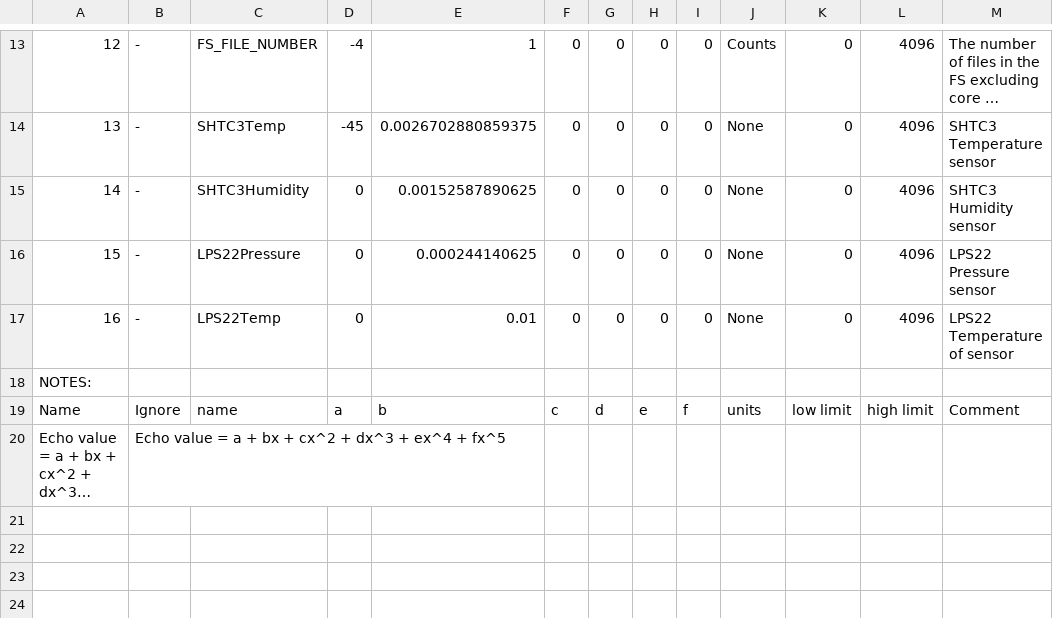
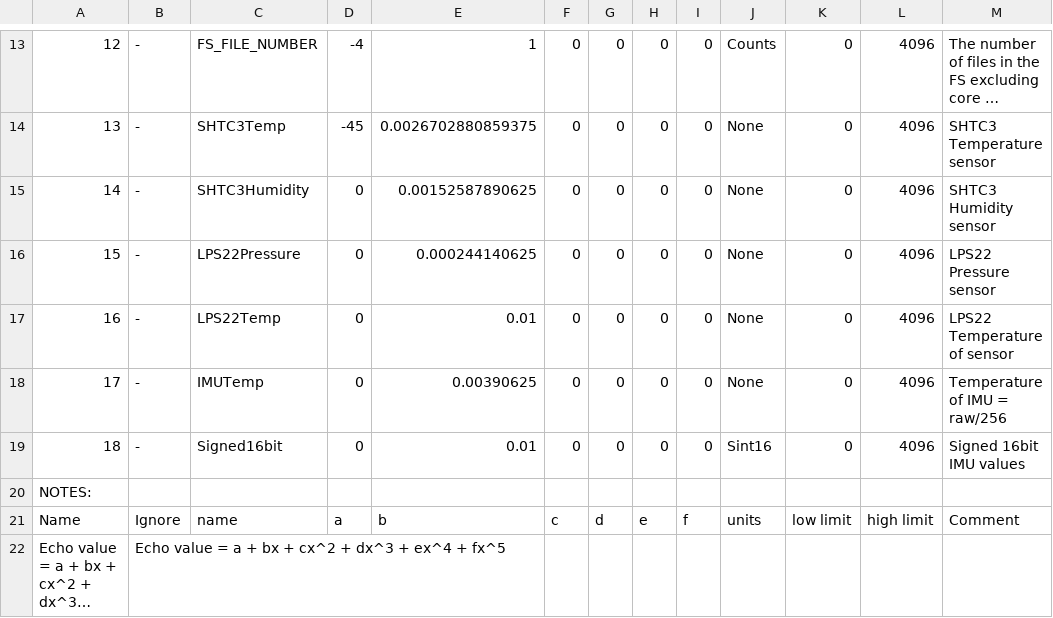
Before and after one commit to ac2cz/Falcon, a CSV file: spacecraft/AREX-GW-coef.csv, drawn as a sheet; only a part is shown, gaps mark what is left out; long unchanged cells end in ….

```diff
--- a/spacecraft/AREX-GW-coef.csv
+++ b/spacecraft/AREX-GW-coef.csv
@@ -17,2 +17,4 @@
 16,-,LPS22Temp,0,0.01,0,0,0,0,None,0,4096,LPS22 Temperature of sensor
+17,-,IMUTemp,0,0.00390625,0,0,0,0,None,0,4096,Temperature of IMU = raw/256
+18,-,Signed16bit,0,0.01,0,0,0,0,Sint16,0,4096,Signed 16bit IMU values
 NOTES:,,,,,,,,,,,,
```
Also changed, not shown: spacecraft/AREX-GW_rttelemetry.csv.
